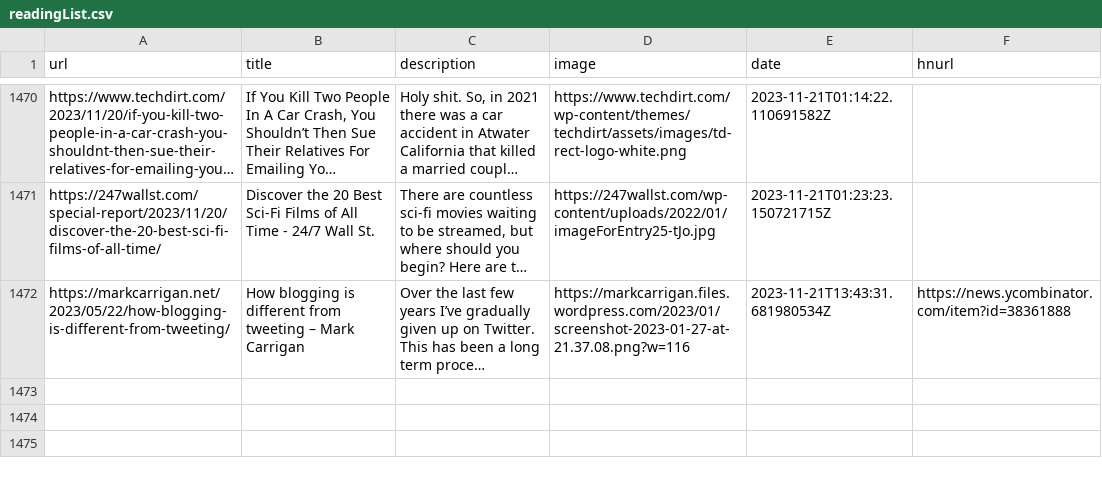
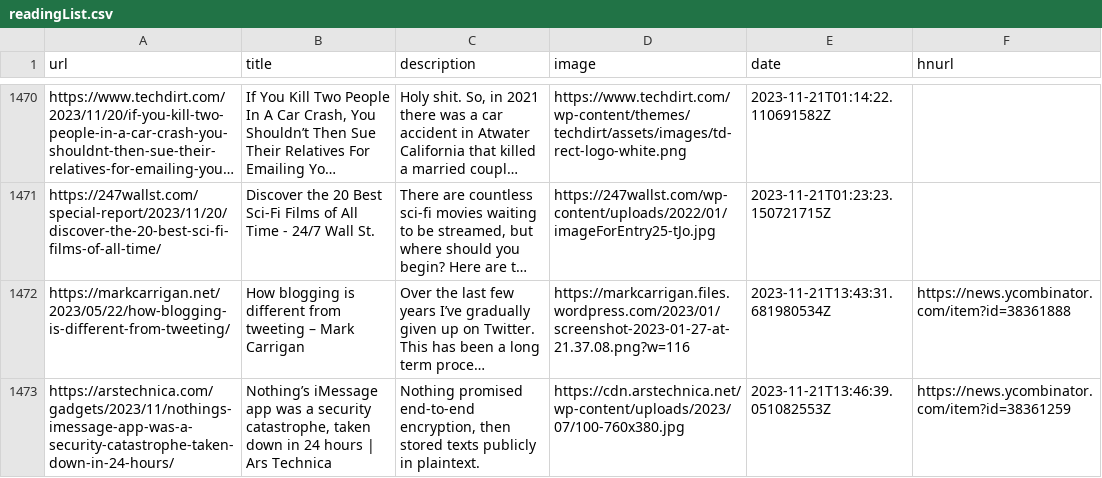
Before and after one commit to zanshin/readingList, a CSV file: readingList.csv, drawn as a sheet; only a part is shown, gaps mark what is left out; long unchanged cells end in …; the diff names each change by its address in the sheet, - before the commit and + after, or states it on an @@ line.

Commit message:
Automated reading list update on Tue Nov 21 13:46:39 UTC 2023

```diff
--- a/readingList.csv
+++ b/readingList.csv
+row 1473: https://arstechnica.com/gadgets/2023/11/nothings-imessage-app-was-a-security-catastrophe-taken-down-in-24-hours/ | Nothing’s iMessage app was a security catastrophe, taken down in 24 hours | Ars Technica | Nothing promised end-to-end encryption, then stored texts publicly in plaintext. | https://cdn.arstechnica.net/wp-content/uploads/2023/07/100-760x380.jpg | 2023-11-21T13:46:39.051082553Z | https://news.ycombinator.com/item?id=38361259
```
